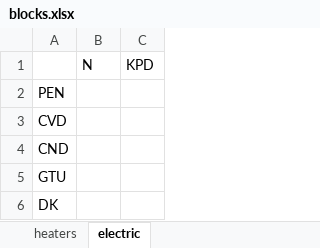
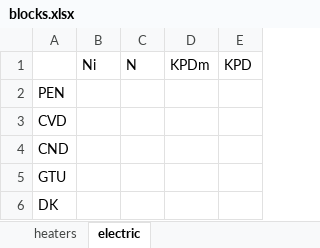
Before and after one commit to maksimovia/GZ, an Excel workbook: blocks.xlsx, sheet electric, drawn as a sheet; values as stored, in another font and other column widths than the file's, no borders; the diff names each change by its address in the sheet, - before the commit and + after, or states it on an @@ line.

Commit message:
Q в blocks

```diff
--- a/blocks.xlsx (sheet electric)
+++ b/blocks.xlsx (sheet electric)
+column B, row 1: Ni
+column D, row 1: KPDm
```
Also changed, not shown: 3 other files.
